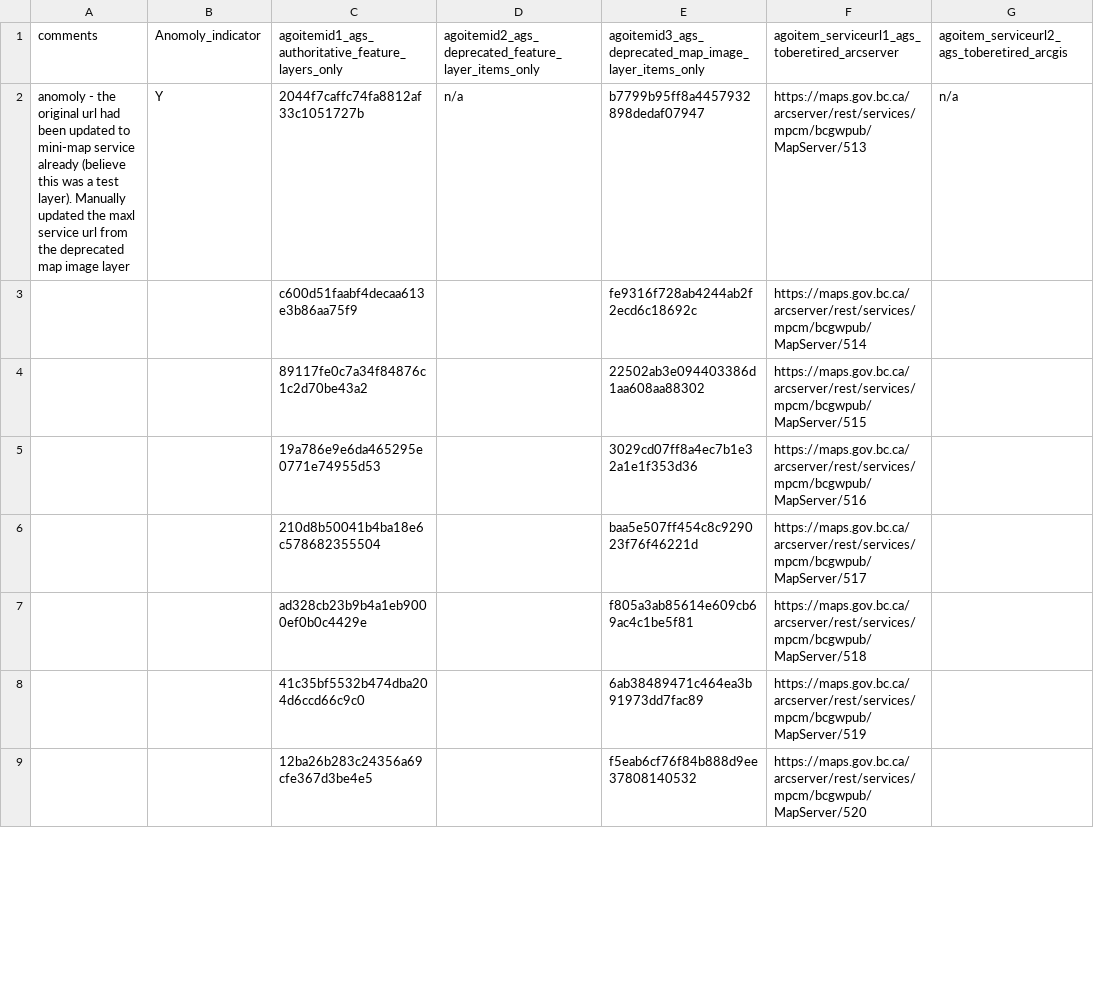
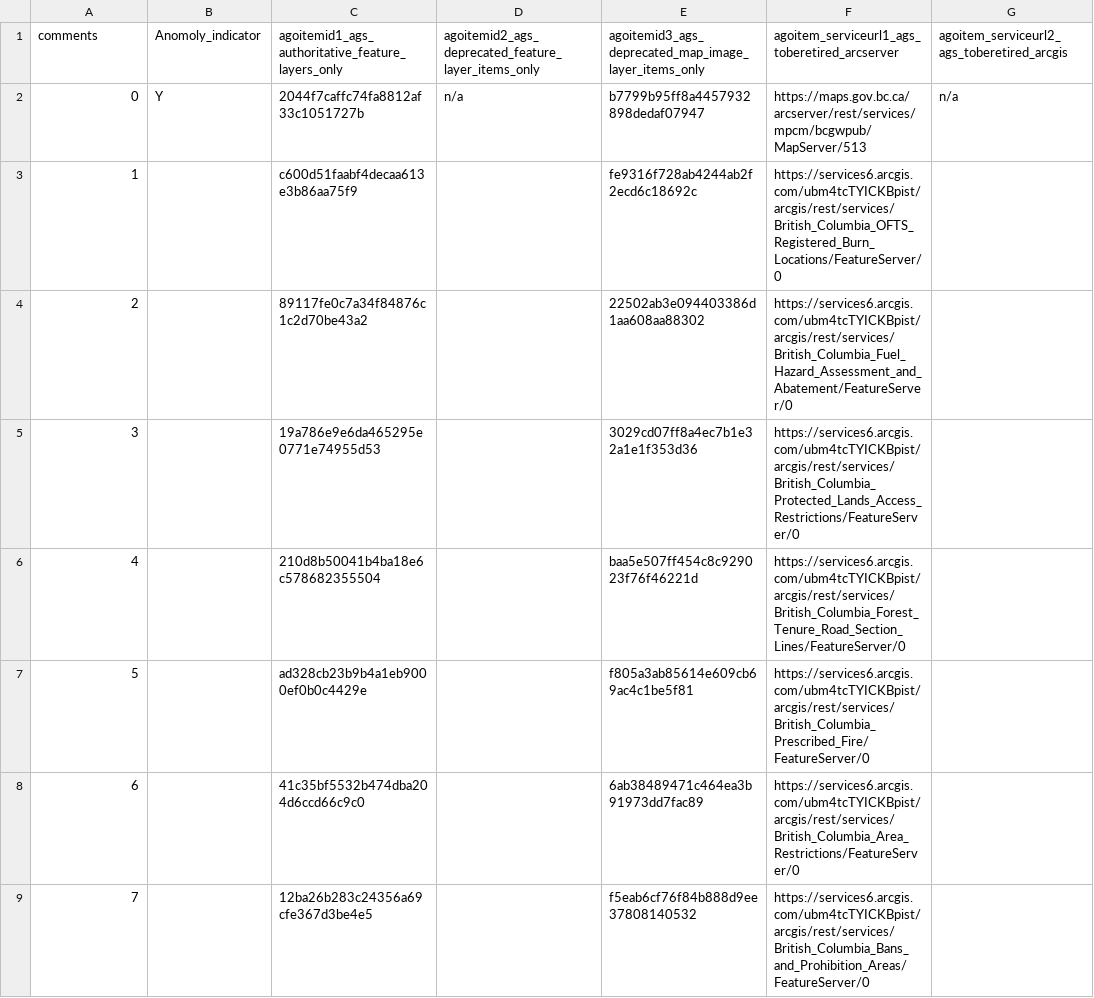
Before and after one commit to isaac1345/AGO_BIERS, a CSV file: old_new_urls.csv, drawn as a sheet; only a part is shown; the diff covers the shown part only; the diff names each change by its address in the sheet, - before the commit and + after, or states it on an @@ line.

Commit message:
Add files via upload
Completed the REST URLs

```diff
--- a/old_new_urls.csv
+++ b/old_new_urls.csv
-A2: anomoly - the original url had been updated to mini-map service already (believe this was a test layer). Manually updated the maxl service url from the deprecated map image layer
+A2: 0
-A3: (empty)
+A3: 1
-F3: https://maps.gov.bc.ca/arcserver/rest/services/mpcm/bcgwpub/MapServer/514
+F3: https://services6.arcgis.com/ubm4tcTYICKBpist/arcgis/rest/services/British_Columbia_OFTS_Registered_Burn_Locations/FeatureServer/0
-A4: (empty)
+A4: 2
-F4: https://maps.gov.bc.ca/arcserver/rest/services/mpcm/bcgwpub/MapServer/515
+F4: https://services6.arcgis.com/ubm4tcTYICKBpist/arcgis/rest/services/British_Columbia_Fuel_Hazard_Assessment_and_Abatement/FeatureServer/0
-A5: (empty)
+A5: 3
-F5: https://maps.gov.bc.ca/arcserver/rest/services/mpcm/bcgwpub/MapServer/516
+F5: https://services6.arcgis.com/ubm4tcTYICKBpist/arcgis/rest/services/British_Columbia_Protected_Lands_Access_Restrictions/FeatureServer/0
-A6: (empty)
+A6: 4
-F6: https://maps.gov.bc.ca/arcserver/rest/services/mpcm/bcgwpub/MapServer/517
+F6: https://services6.arcgis.com/ubm4tcTYICKBpist/arcgis/rest/services/British_Columbia_Forest_Tenure_Road_Section_Lines/FeatureServer/0
-A7: (empty)
+A7: 5
-F7: https://maps.gov.bc.ca/arcserver/rest/services/mpcm/bcgwpub/MapServer/518
+F7: https://services6.arcgis.com/ubm4tcTYICKBpist/arcgis/rest/services/British_Columbia_Prescribed_Fire/FeatureServer/0
-A8: (empty)
+A8: 6
-F8: https://maps.gov.bc.ca/arcserver/rest/services/mpcm/bcgwpub/MapServer/519
+F8: https://services6.arcgis.com/ubm4tcTYICKBpist/arcgis/rest/services/British_Columbia_Area_Restrictions/FeatureServer/0
-A9: (empty)
+A9: 7
-F9: https://maps.gov.bc.ca/arcserver/rest/services/mpcm/bcgwpub/MapServer/520
+F9: https://services6.arcgis.com/ubm4tcTYICKBpist/arcgis/rest/services/British_Columbia_Bans_and_Prohibition_Areas/FeatureServer/0
```
Also changed, not shown: 20 edited cells elsewhere in this file.
